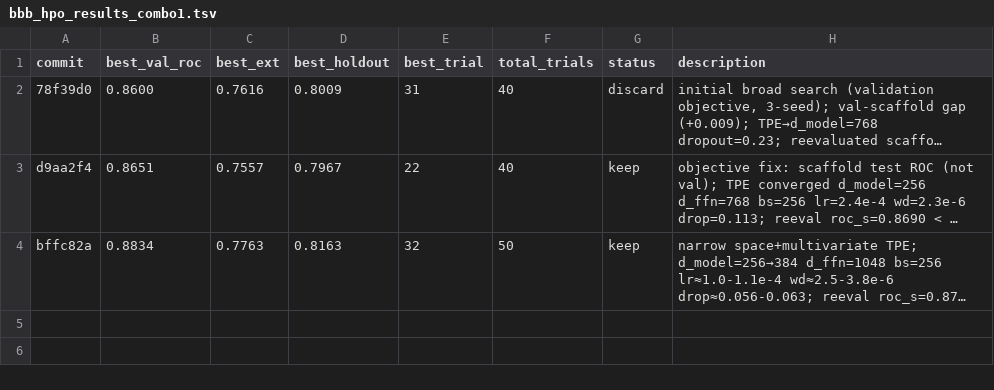
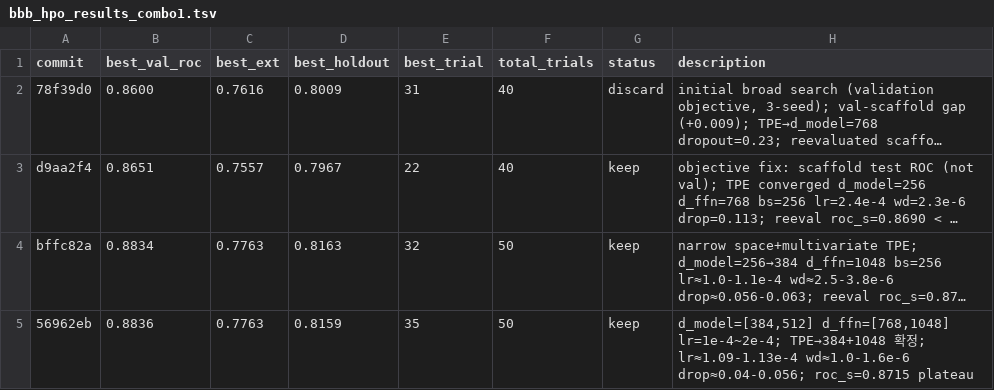
Before and after one commit to minzi-na/autoresearch-bbb-protocolI, a TSV file: bbb_hpo_results_combo1.tsv, drawn as a sheet; long unchanged cells end in …; the diff names each change by its address in the sheet, - before the commit and + after, or states it on an @@ line.

```diff
--- a/bbb_hpo_results_combo1.tsv
+++ b/bbb_hpo_results_combo1.tsv
+row 5: 56962eb | 0.8836 | 0.7763 | 0.8159 | 35 | 50 | keep | d_model=[384,512] d_ffn=[768,1048] lr=1e-4~2e-4; TPE→384+1048 확정; lr≈1.09-1.13e-4 wd≈1.0-1.6e-6 drop≈0.04-0.056; roc_s=0.8715 plateau
```
Also changed, not shown: 1 other file.
